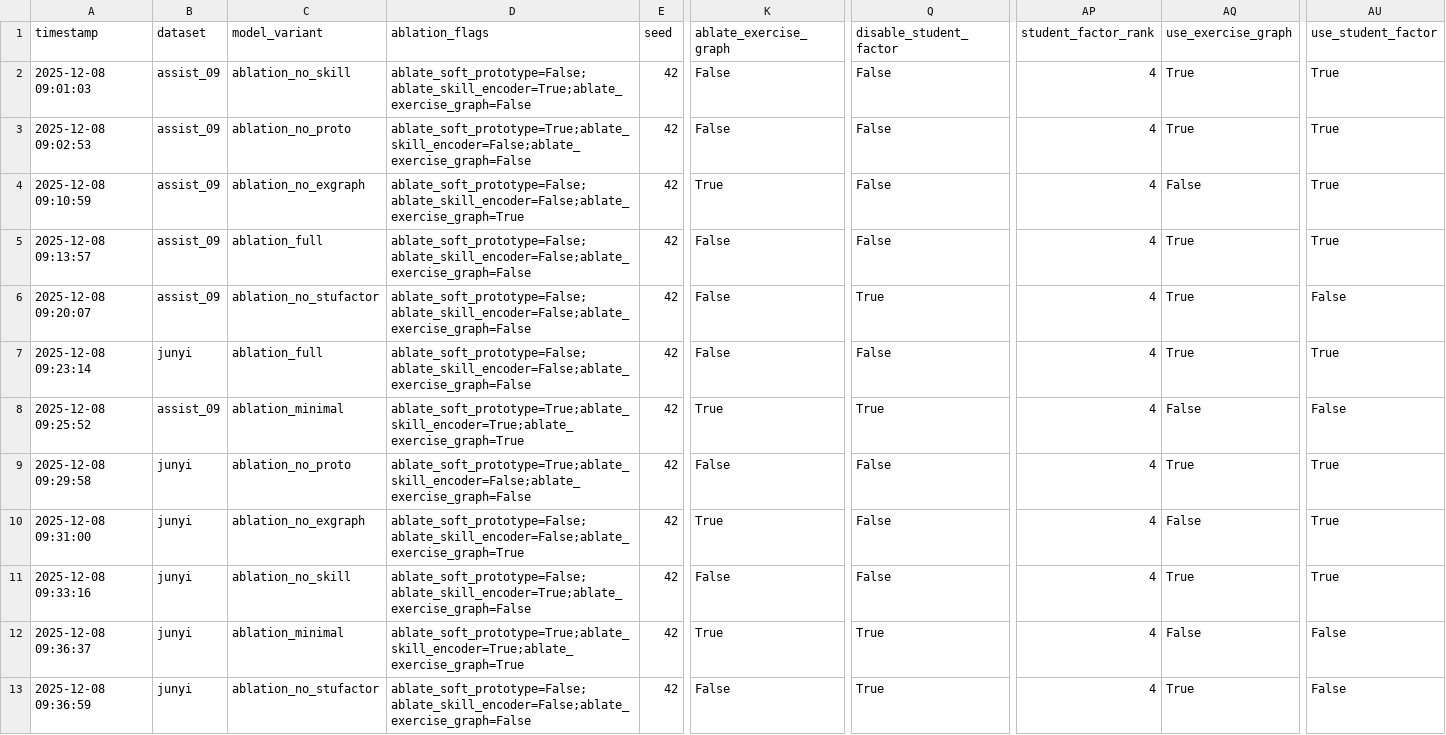
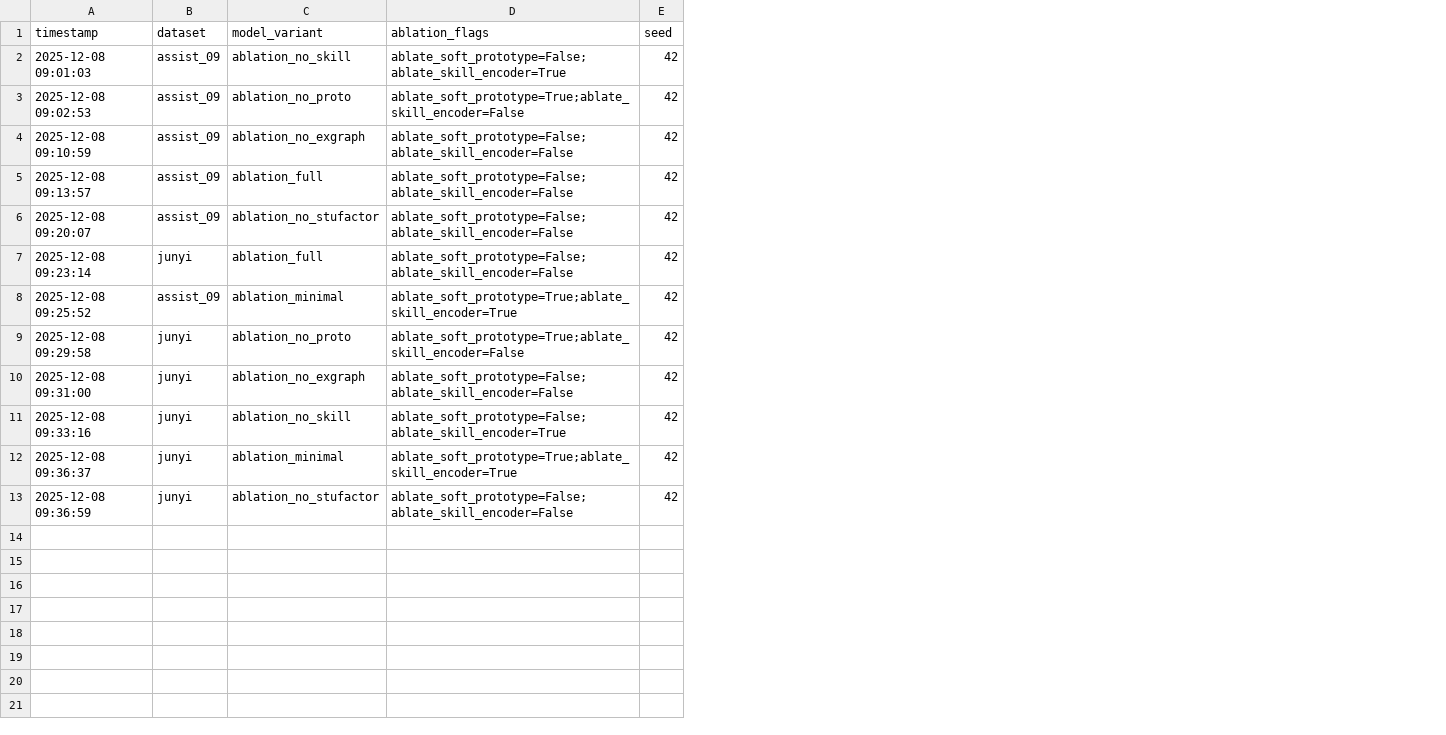
Before and after one commit to Zsh123456-BOOP/ConceptSkillCDM, a CSV file: results/experiment_results.csv, drawn as a sheet; only a part is shown, gaps mark what is left out; the diff names each change by its address in the sheet, - before the commit and + after, or states it on an @@ line.

```diff
--- a/results/experiment_results.csv
+++ b/results/experiment_results.csv
-column K (ablate_exercise_graph), rows 2-13: False | False | True | False | False | False | True | False | True | False | True | False
-column Q (disable_student_factor), rows 2-13: False | False | False | False | True | False | True | False | False | False | True | True
-column AP (student_factor_rank), rows 2-13: all 4
-column AQ (use_exercise_graph), rows 2-13: True | True | False | True | True | True | False | True | False | True | False | True
-column AU (use_student_factor), rows 2-13: True | True | True | True | False | True | False | True | True | True | False | False
-D2 (ablation_flags): ablate_soft_prototype=False;ablate_skill_encoder=True;ablate_exercise_graph=False
+D2 (ablation_flags): ablate_soft_prototype=False;ablate_skill_encoder=True
-D3 (ablation_flags): ablate_soft_prototype=True;ablate_skill_encoder=False;ablate_exercise_graph=False
+D3 (ablation_flags): ablate_soft_prototype=True;ablate_skill_encoder=False
-D4 (ablation_flags): ablate_soft_prototype=False;ablate_skill_encoder=False;ablate_exercise_graph=True
+D4 (ablation_flags): ablate_soft_prototype=False;ablate_skill_encoder=False
-D5:D7 (ablation_flags): ablate_soft_prototype=False;ablate_skill_encoder=False;ablate_exercise_graph=False
+D5:D7 (ablation_flags): ablate_soft_prototype=False;ablate_skill_encoder=False
-D8 (ablation_flags): ablate_soft_prototype=True;ablate_skill_encoder=True;ablate_exercise_graph=True
+D8 (ablation_flags): ablate_soft_prototype=True;ablate_skill_encoder=True
-D9 (ablation_flags): ablate_soft_prototype=True;ablate_skill_encoder=False;ablate_exercise_graph=False
+D9 (ablation_flags): ablate_soft_prototype=True;ablate_skill_encoder=False
-D10 (ablation_flags): ablate_soft_prototype=False;ablate_skill_encoder=False;ablate_exercise_graph=True
+D10 (ablation_flags): ablate_soft_prototype=False;ablate_skill_encoder=False
-D11 (ablation_flags): ablate_soft_prototype=False;ablate_skill_encoder=True;ablate_exercise_graph=False
+D11 (ablation_flags): ablate_soft_prototype=False;ablate_skill_encoder=True
-D12 (ablation_flags): ablate_soft_prototype=True;ablate_skill_encoder=True;ablate_exercise_graph=True
+D12 (ablation_flags): ablate_soft_prototype=True;ablate_skill_encoder=True
-D13 (ablation_flags): ablate_soft_prototype=False;ablate_skill_encoder=False;ablate_exercise_graph=False
+D13 (ablation_flags): ablate_soft_prototype=False;ablate_skill_encoder=False
```
Also changed, not shown: 10 other files.
